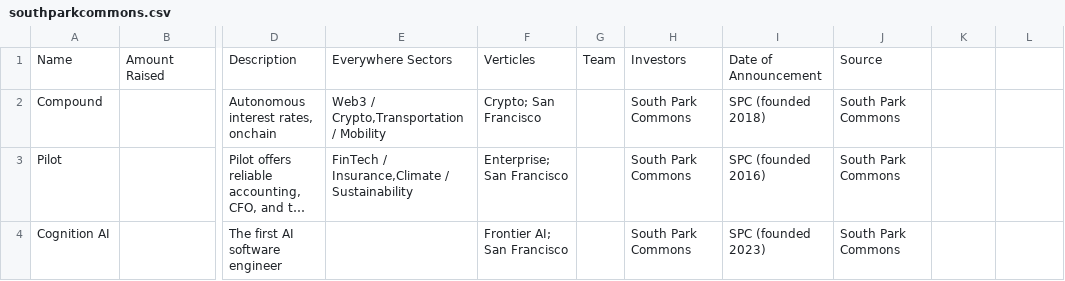
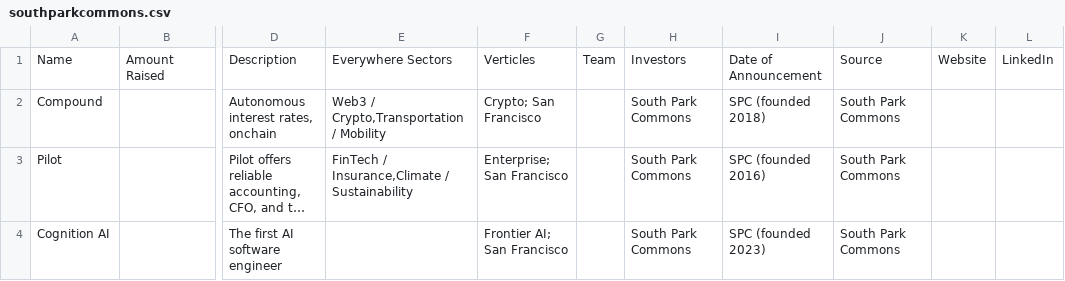
Before and after one commit to michaeleverywhere/vc-comp, a CSV file: accelerators/airtable_csv/southparkcommons.csv, drawn as a sheet; only a part is shown, gaps mark what is left out; long unchanged cells end in …; the diff names each change by its address in the sheet, - before the commit and + after, or states it on an @@ line.

Commit message:
Accelerators: add website + LinkedIn URLs (accelerator listings / company sites only), Betaworks camp links + site descriptions, CSVs with Website/LinkedIn

```diff
--- a/accelerators/airtable_csv/southparkcommons.csv
+++ b/accelerators/airtable_csv/southparkcommons.csv
-K1: (empty)
+K1: Website
-L1: (empty)
+L1: LinkedIn
```
Also changed, not shown: accelerators/airtable_csv/hf0.csv, accelerators/airtable_csv/zfellows.csv, 26 other files.
